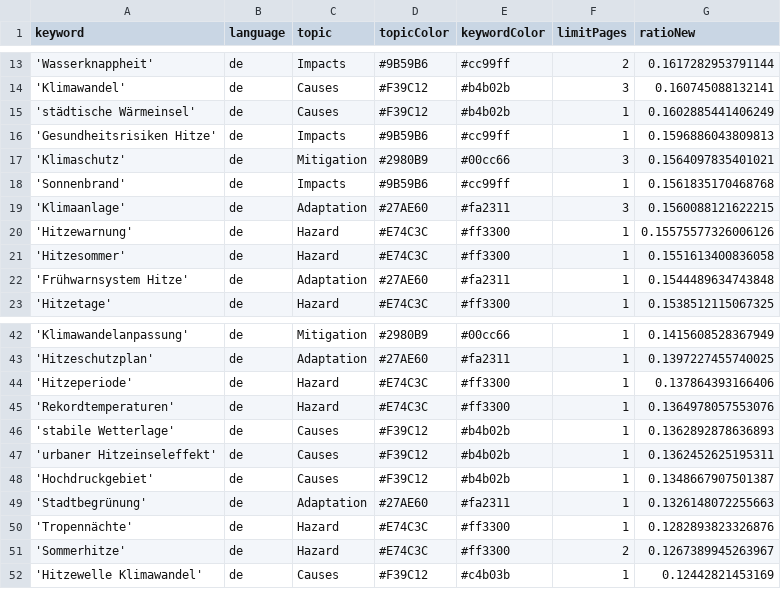
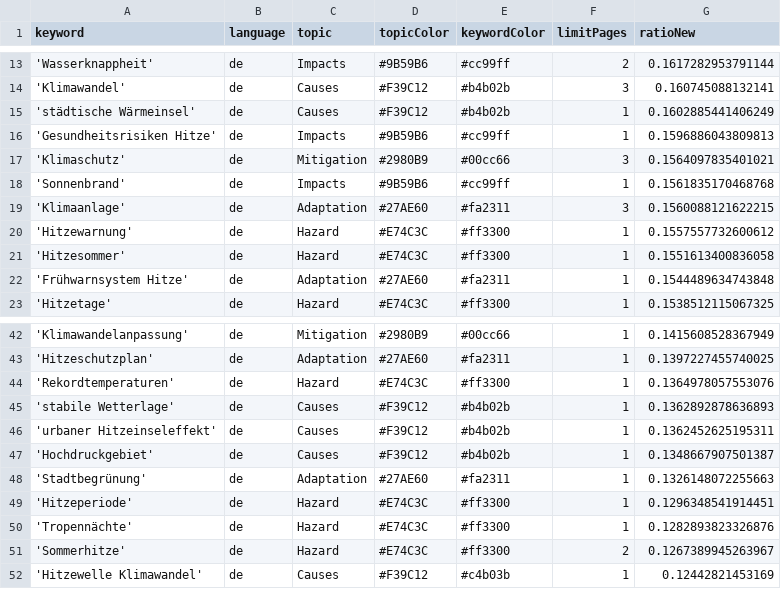
Before and after one commit to hannak555-news/heatIsComing, a CSV file: keywords.csv, drawn as a sheet; only a part is shown, gaps mark what is left out.

```diff
--- a/keywords.csv
+++ b/keywords.csv
@@ -19,3 +19,3 @@ keyword,language,topic,topicColor,keywordColor,limitPages,ratioNew
 'Klimaanlage',de,Adaptation,#27AE60,#fa2311,3,0.1560088121622215
-'Hitzewarnung',de,Hazard,#E74C3C,#ff3300,1,0.15575577326006126
+'Hitzewarnung',de,Hazard,#E74C3C,#ff3300,1,0.1557557732600612
 'Hitzesommer',de,Hazard,#E74C3C,#ff3300,1,0.1551613400836058
@@ -43,3 +43,2 @@ keyword,language,topic,topicColor,keywordColor,limitPages,ratioNew
 'Hitzeschutzplan',de,Adaptation,#27AE60,#fa2311,1,0.1397227455740025
-'Hitzeperiode',de,Hazard,#E74C3C,#ff3300,1,0.137864393166406
 'Rekordtemperaturen',de,Hazard,#E74C3C,#ff3300,1,0.1364978057553076
@@ -49,2 +48,3 @@ keyword,language,topic,topicColor,keywordColor,limitPages,ratioNew
 'Stadtbegrünung',de,Adaptation,#27AE60,#fa2311,1,0.1326148072255663
+'Hitzeperiode',de,Hazard,#E74C3C,#ff3300,1,0.1296348541914451
 'Tropennächte',de,Hazard,#E74C3C,#ff3300,1,0.1282893823326876
```
Also changed, not shown: csv/news_2026_05.csv.
